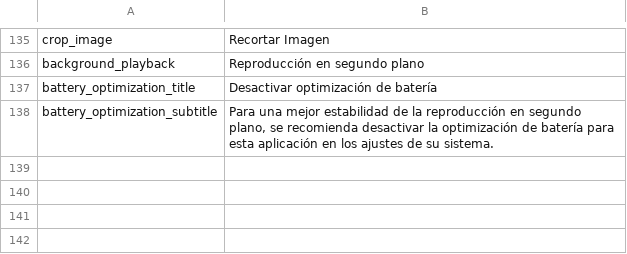
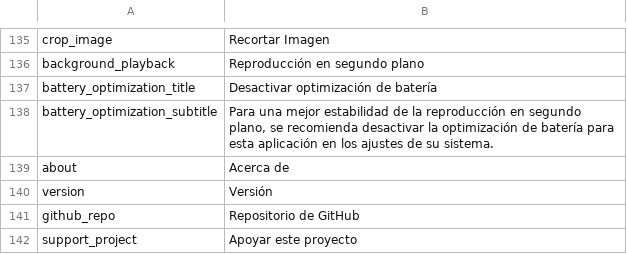
Before and after one commit to FranLMSP/yampa, a CSV file: assets/translations/es.csv, drawn as a sheet; only a part is shown, gaps mark what is left out.

Commit message:
Add about section (#84)
* Add about section and github page

* add buy me a coffee page

```diff
--- a/assets/translations/es.csv
+++ b/assets/translations/es.csv
@@ -138 +138,5 @@ battery_optimization_title;Desactivar optimización de batería
 battery_optimization_subtitle;Para una mejor estabilidad de la reproducción en segundo plano, se recomienda desactivar la optimización de batería para esta aplicación en los ajustes de su sistema.
+about;Acerca de
+version;Versión
+github_repo;Repositorio de GitHub
+support_project;Apoyar este proyecto
```
Also changed, not shown: assets/translations/en.csv, 10 other files.
